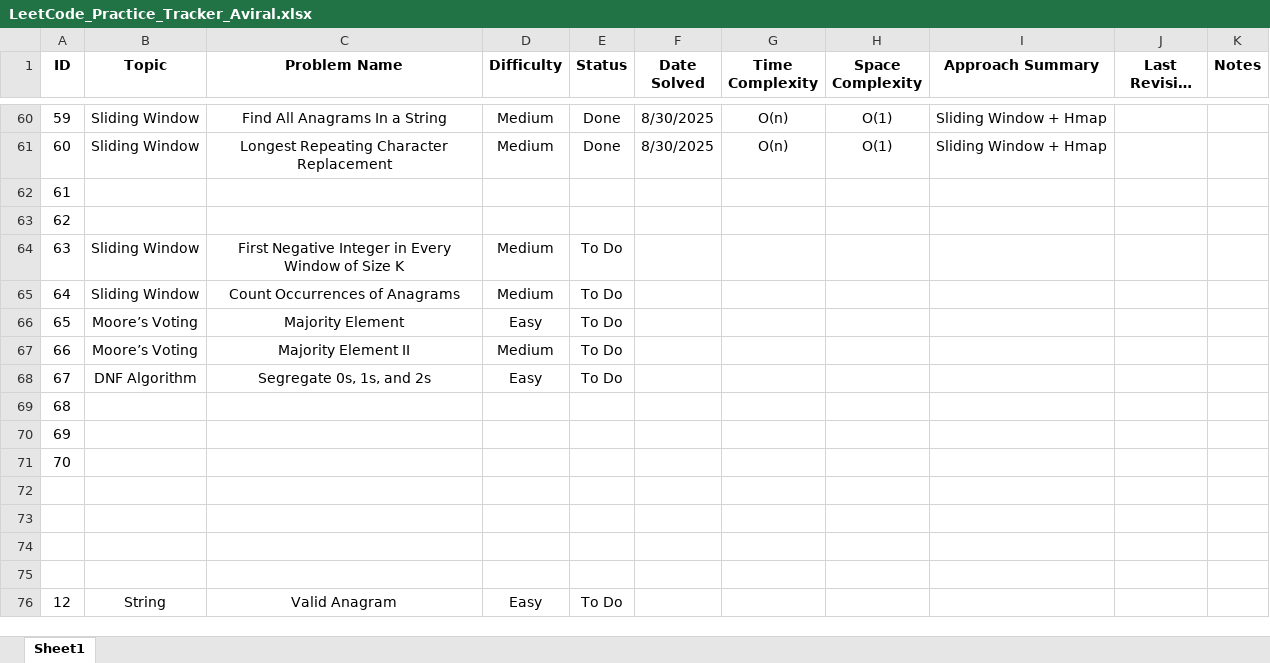
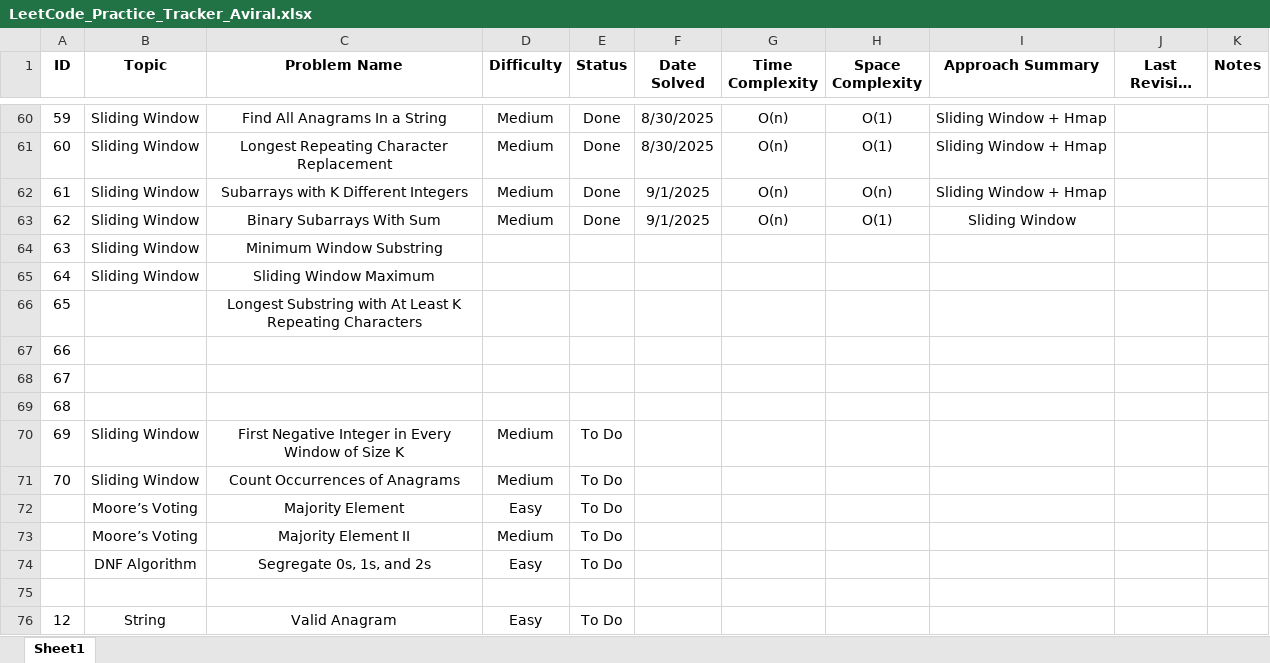
Before and after one commit to Aviral-Kaushik/Dsa-Interview-Prep, an Excel workbook: LeetCode_Practice_Tracker_Aviral.xlsx, sheet Sheet1, drawn as a sheet; only a part is shown, gaps mark what is left out; long unchanged cells end in …; values as stored, in another font and other column widths than the file's, no borders; removed rows and columns are numbered as before the commit, all else as after; the diff names each change by its address in the sheet, - before the commit and + after, or states it on an @@ line.

Commit message:
Solved Problems: Sub Arrays with K Distinct Elements and Binary Sub Array with Sum.

```diff
--- a/LeetCode_Practice_Tracker_Aviral.xlsx (sheet Sheet1)
+++ b/LeetCode_Practice_Tracker_Aviral.xlsx (sheet Sheet1)
+row 62: 61 | Sliding Window | Subarrays with K Different Integers | Medium | Done | 9/1/2025 | O(n) | O(n) | Sliding Window + Hmap
+row 63: 62 | Sliding Window | Binary Subarrays With Sum | Medium | Done | 9/1/2025 | O(n) | O(1) | Sliding Window
+row 64: 63 | Sliding Window | Minimum Window Substring
+row 65: 64 | Sliding Window | Sliding Window Maximum
+row 66: 65 |  | Longest Substring with At Least K Repeating Characters
-A67 (ID): 61
+A67 (ID): 66
-A68 (ID): 62
+A68 (ID): 67
-row 64: 63 | Sliding Window | First Negative Integer in Every Window of Size K | Medium | To Do
-row 65: 64 | Sliding Window | Count Occurrences of Anagrams | Medium | To Do
-row 66: 65 | Moore’s Voting | Majority Element | Easy | To Do
-row 67: 66 | Moore’s Voting | Majority Element II | Medium | To Do
-row 68: 67 | DNF Algorithm | Segregate 0s, 1s, and 2s | Easy | To Do
-row 70: 69
-row 71: 70
-row 70: (empty)
+row 70: 69 | Sliding Window | First Negative Integer in Every Window of Size K | Medium | To Do
-row 71: (empty)
+row 71: 70 | Sliding Window | Count Occurrences of Anagrams | Medium | To Do
-row 72: (empty)
+row 72:  | Moore’s Voting | Majority Element | Easy | To Do
+row 73:  | Moore’s Voting | Majority Element II | Medium | To Do
+row 74:  | DNF Algorithm | Segregate 0s, 1s, and 2s | Easy | To Do
```
Also changed, not shown: 2 other files.
